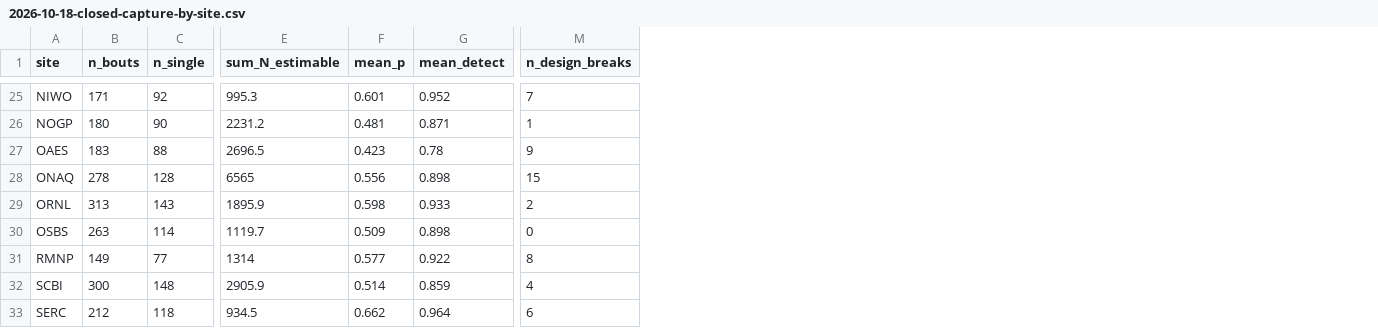
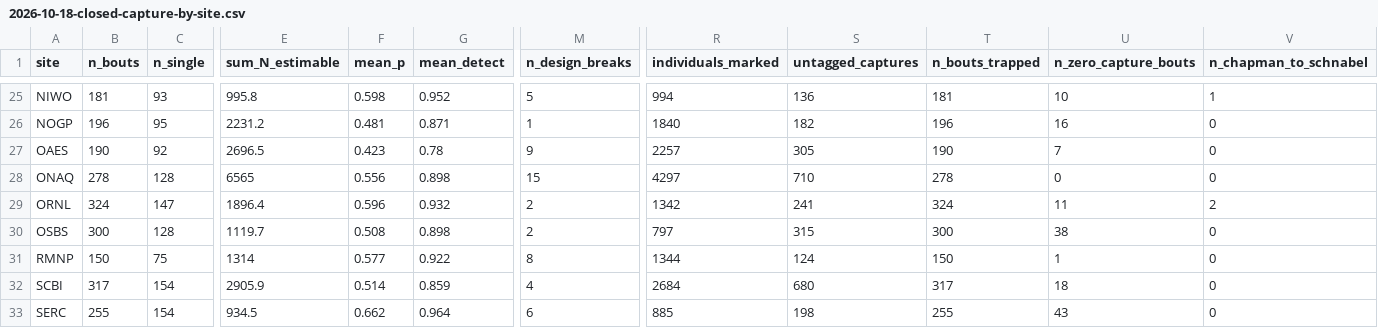
Before and after one commit to tgilbert14/NEON-Small-Mammal-Tracker-App, a CSV file: docs/audit-fixes/2026-10-18-closed-capture-by-site.csv, drawn as a sheet; only a part is shown, gaps mark what is left out; the diff covers the shown part only; the diff names each change by its address in the sheet, - before the commit and + after, or states it on an @@ line.

```diff
--- a/docs/audit-fixes/2026-10-18-closed-capture-by-site.csv
+++ b/docs/audit-fixes/2026-10-18-closed-capture-by-site.csv
+column R (individuals_marked), rows 25-33: 994 | 1840 | 2257 | 4297 | 1342 | 797 | 1344 | 2684 | 885
+column S (untagged_captures), rows 25-33: 136 | 182 | 305 | 710 | 241 | 315 | 124 | 680 | 198
+column T (n_bouts_trapped), rows 25-33: 181 | 196 | 190 | 278 | 324 | 300 | 150 | 317 | 255
+column U (n_zero_capture_bouts), rows 25-33: 10 | 16 | 7 | 0 | 11 | 38 | 1 | 18 | 43
+column V (n_chapman_to_schnabel), rows 25-33: 1 | 0 | 0 | 0 | 2 | 0 | 0 | 0 | 0
-B25 (n_bouts): 171
+B25 (n_bouts): 181
-C25 (n_single): 92
+C25 (n_single): 93
-E25 (sum_N_estimable): 995.3
+E25 (sum_N_estimable): 995.8
-F25 (mean_p): 0.601
+F25 (mean_p): 0.598
-M25 (n_design_breaks): 7
+M25 (n_design_breaks): 5
-B26 (n_bouts): 180
+B26 (n_bouts): 196
-C26 (n_single): 90
+C26 (n_single): 95
-B27 (n_bouts): 183
+B27 (n_bouts): 190
-C27 (n_single): 88
+C27 (n_single): 92
-B29 (n_bouts): 313
+B29 (n_bouts): 324
-C29 (n_single): 143
+C29 (n_single): 147
-E29 (sum_N_estimable): 1895.9
+E29 (sum_N_estimable): 1896.4
-F29 (mean_p): 0.598
+F29 (mean_p): 0.596
-G29 (mean_detect): 0.933
+G29 (mean_detect): 0.932
-B30 (n_bouts): 263
+B30 (n_bouts): 300
-C30 (n_single): 114
+C30 (n_single): 128
-F30 (mean_p): 0.509
+F30 (mean_p): 0.508
-M30 (n_design_breaks): 0
+M30 (n_design_breaks): 2
-B31 (n_bouts): 149
+B31 (n_bouts): 150
-C31 (n_single): 77
+C31 (n_single): 75
-B32 (n_bouts): 300
+B32 (n_bouts): 317
-C32 (n_single): 148
+C32 (n_single): 154
-B33 (n_bouts): 212
+B33 (n_bouts): 255
-C33 (n_single): 118
+C33 (n_single): 154
```
Also changed, not shown: 108 edited cells elsewhere in this file, 9 other files.
